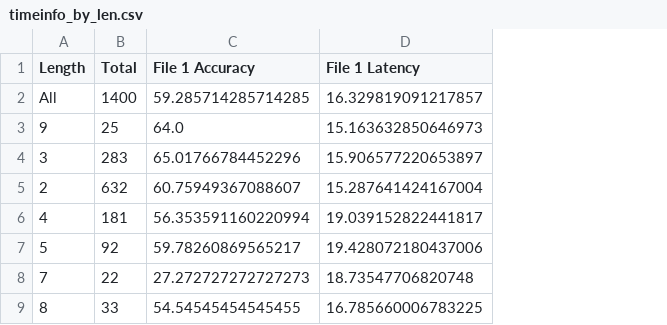
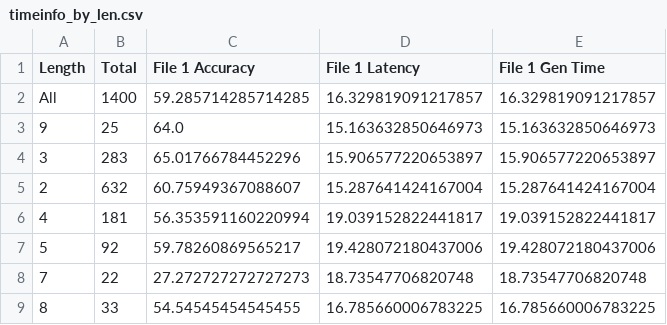
Before and after one commit to ChuangtaoChen-TUM/LiveMind, a CSV file: output/mmlu_pro/time_info/llama_3_70b_base/timeinfo_by_len.csv, drawn as a sheet; only a part is shown; the diff names each change by its address in the sheet, - before the commit and + after, or states it on an @@ line.

Commit message:
update timeinfo analysis: add generation time report. fix some errors.

```diff
--- a/output/mmlu_pro/time_info/llama_3_70b_base/timeinfo_by_len.csv
+++ b/output/mmlu_pro/time_info/llama_3_70b_base/timeinfo_by_len.csv
+column E (File 1 Gen Time), rows 2-9: 16.329819091217857 | 15.163632850646973 | 15.906577220653897 | 15.287641424167004 | 19.039152822441817 | 19.428072180437006 | 18.73547706820748 | 16.785660006783225
```
Also changed, not shown: output/mmlu_pro/time_info/llama_3_70b_w_8b_lm/timeinfo_by_category.csv, output/mmlu_pro/time_info/llama_3_8b_base/timeinfo_by_category.csv, 2 other files.
